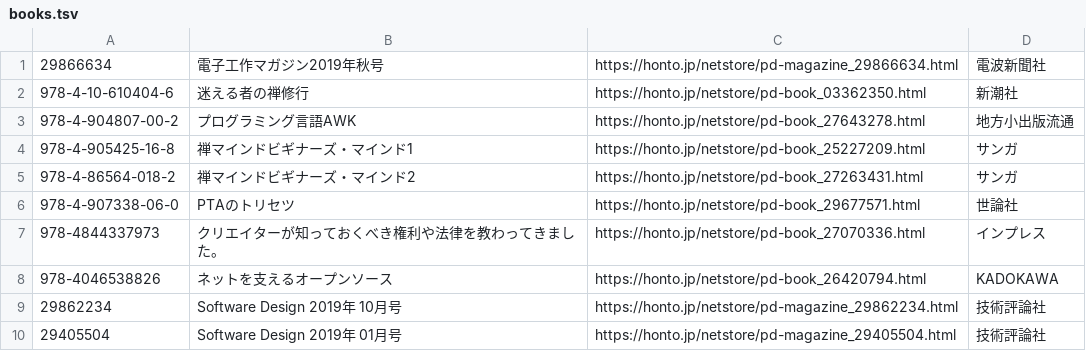
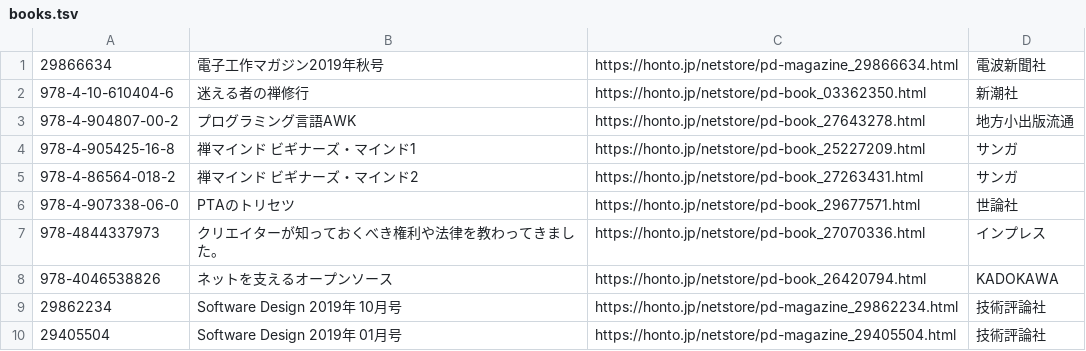
Before and after one commit to higaki/KOFxJUNKUDO, a TSV file: books.tsv, drawn as a sheet.

Commit message:
Fix book title

```diff
--- a/books.tsv
+++ b/books.tsv
@@ -3,4 +3,4 @@
 978-4-904807-00-2	プログラミング言語AWK	https://honto.jp/netstore/pd-book_27643278.html	地方小出版流通
-978-4-905425-16-8	禅マインドビギナーズ・マインド1	https://honto.jp/netstore/pd-book_25227209.html	サンガ
-978-4-86564-018-2	禅マインドビギナーズ・マインド2	https://honto.jp/netstore/pd-book_27263431.html	サンガ
+978-4-905425-16-8	禅マインド ビギナーズ・マインド1	https://honto.jp/netstore/pd-book_25227209.html	サンガ
+978-4-86564-018-2	禅マインド ビギナーズ・マインド2	https://honto.jp/netstore/pd-book_27263431.html	サンガ
 978-4-907338-06-0	PTAのトリセツ	https://honto.jp/netstore/pd-book_29677571.html	世論社
```
